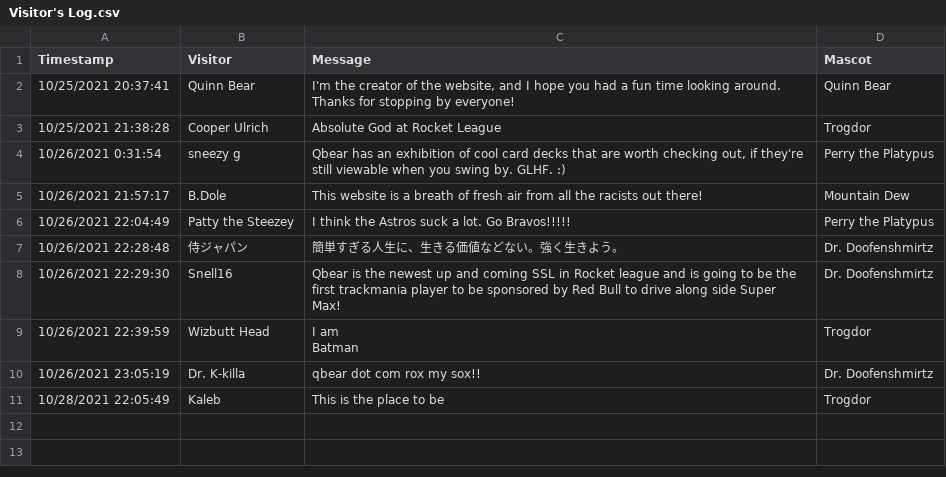
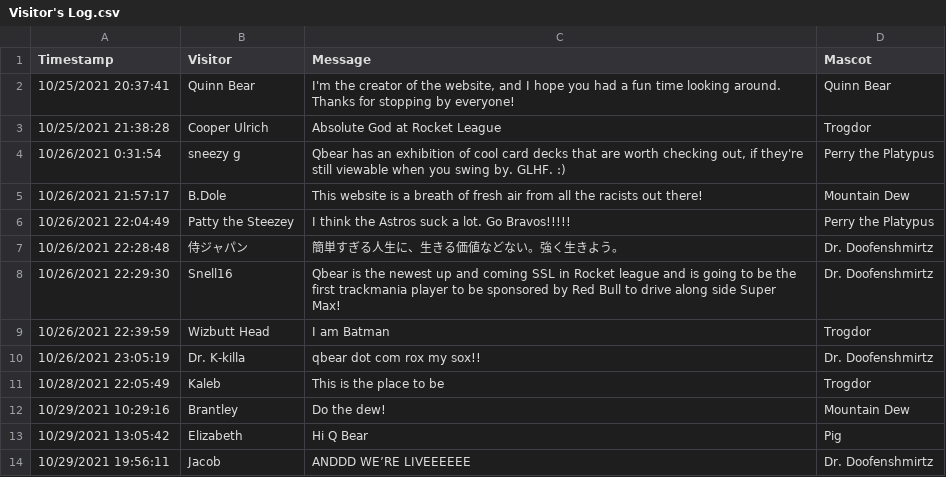
Before and after one commit to qknapper/qknapper.github.io, a CSV file: Visitor'sLog/Visitor's Log.csv, drawn as a sheet.

```diff
--- a/Visitor'sLog/Visitor's Log.csv
+++ b/Visitor'sLog/Visitor's Log.csv
@@ -8,5 +8,7 @@ Timestamp,Visitor,Message,Mascot
 10/26/2021 22:29:30,Snell16,Qbear is the newest up and coming SSL in Rocket league and is going to be the first trackmania player to be sponsored by Red Bull to drive along side Super Max!  ,Dr. Doofenshmirtz
-10/26/2021 22:39:59,Wizbutt Head ,"I am
-Batman ",Trogdor
+10/26/2021 22:39:59,Wizbutt Head ,I am Batman ,Trogdor
 10/26/2021 23:05:19,Dr. K-killa,qbear dot com rox my sox!!,Dr. Doofenshmirtz
 10/28/2021 22:05:49,Kaleb,This is the place to be,Trogdor
+10/29/2021 10:29:16,Brantley ,Do the dew!,Mountain Dew
+10/29/2021 13:05:42,Elizabeth,Hi Q Bear,Pig
+10/29/2021 19:56:11,Jacob,ANDDD WE’RE LIVEEEEEE,Dr. Doofenshmirtz
```
Also changed, not shown: 3 other files.
